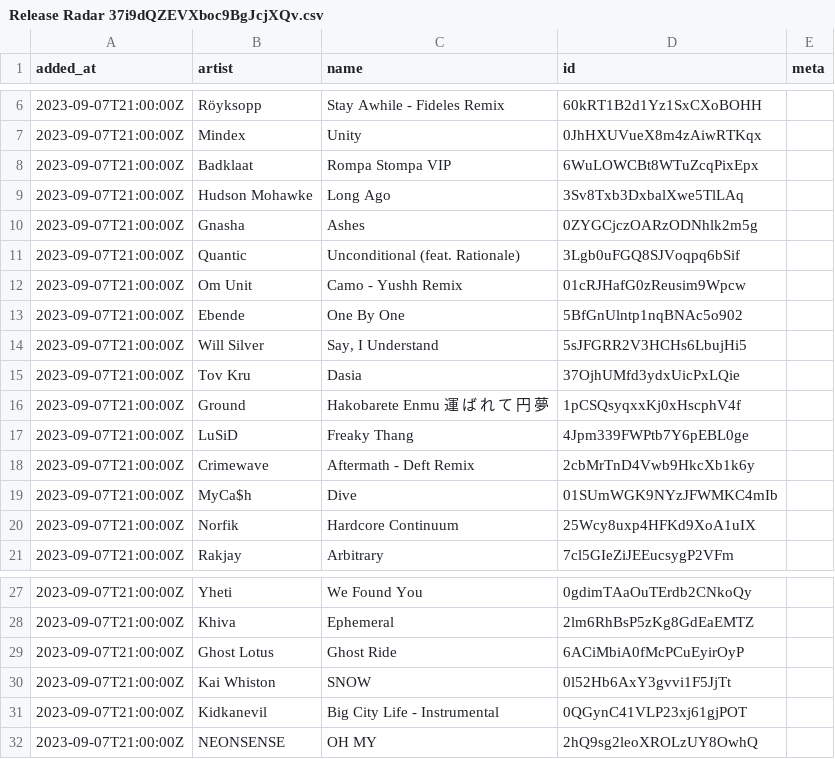
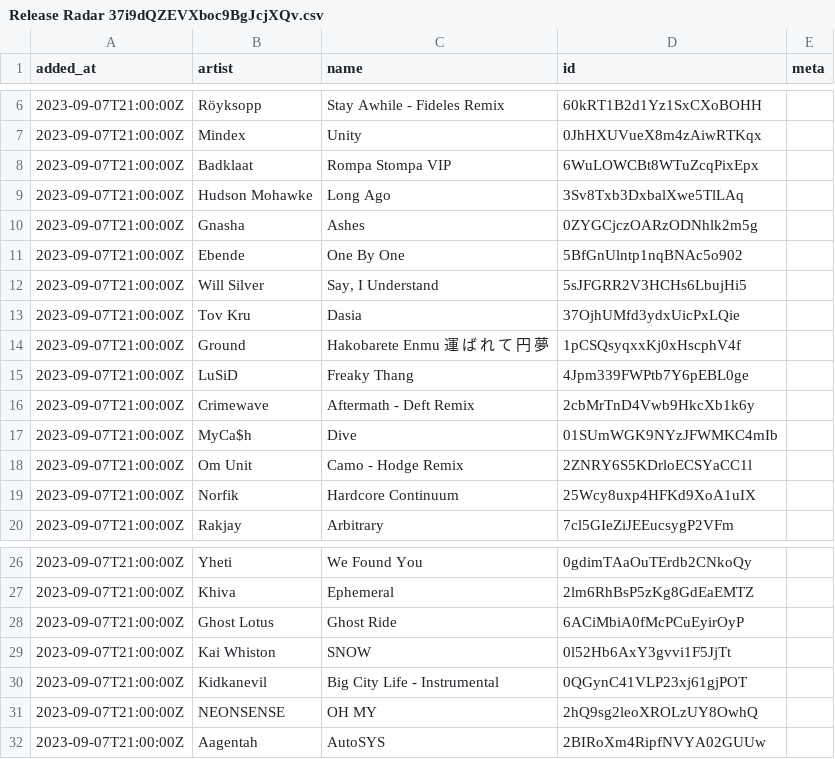
Before and after one commit to pingw33n/spotify_backup_data, a CSV file: data/playlists/Release Radar 37i9dQZEVXboc9BgJcjXQv.csv, drawn as a sheet; only a part is shown, gaps mark what is left out; removed rows and columns are numbered as before the commit, all else as after; the diff names each change by its address in the sheet, - before the commit and + after, or states it on an @@ line.

```diff
--- a/data/playlists/Release Radar 37i9dQZEVXboc9BgJcjXQv.csv
+++ b/data/playlists/Release Radar 37i9dQZEVXboc9BgJcjXQv.csv
-row 11: 2023-09-07T21:00:00Z | Quantic | Unconditional (feat. Rationale) | 3Lgb0uFGQ8SJVoqpq6bSif
-row 12: 2023-09-07T21:00:00Z | Om Unit | Camo - Yushh Remix | 01cRJHafG0zReusim9Wpcw
+row 18: 2023-09-07T21:00:00Z | Om Unit | Camo - Hodge Remix | 2ZNRY6S5KDrloECSYaCC1l
+row 32: 2023-09-07T21:00:00Z | Aagentah | AutoSYS | 2BIRoXm4RipfNVYA02GUUw
```
